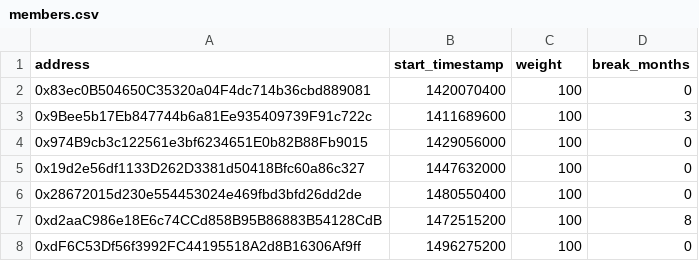
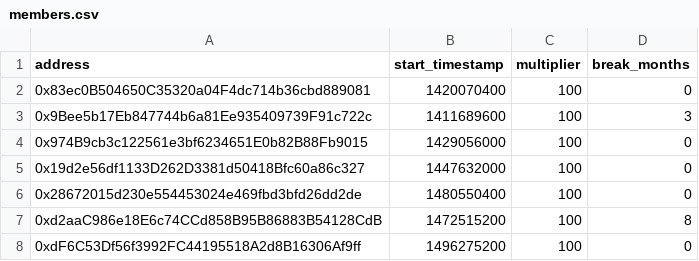
Before and after one commit to taxmeifyoucan/membership-verify, a CSV file: members.csv, drawn as a sheet; only a part is shown.

```diff
--- a/members.csv
+++ b/members.csv
@@ -1,2 +1,2 @@
-address,start_timestamp,weight,break_months
+address,start_timestamp,multiplier,break_months
 0x83ec0B504650C35320a04F4dc714b36cbd889081,1420070400,100,0
```
Also changed, not shown: 4 other files.
